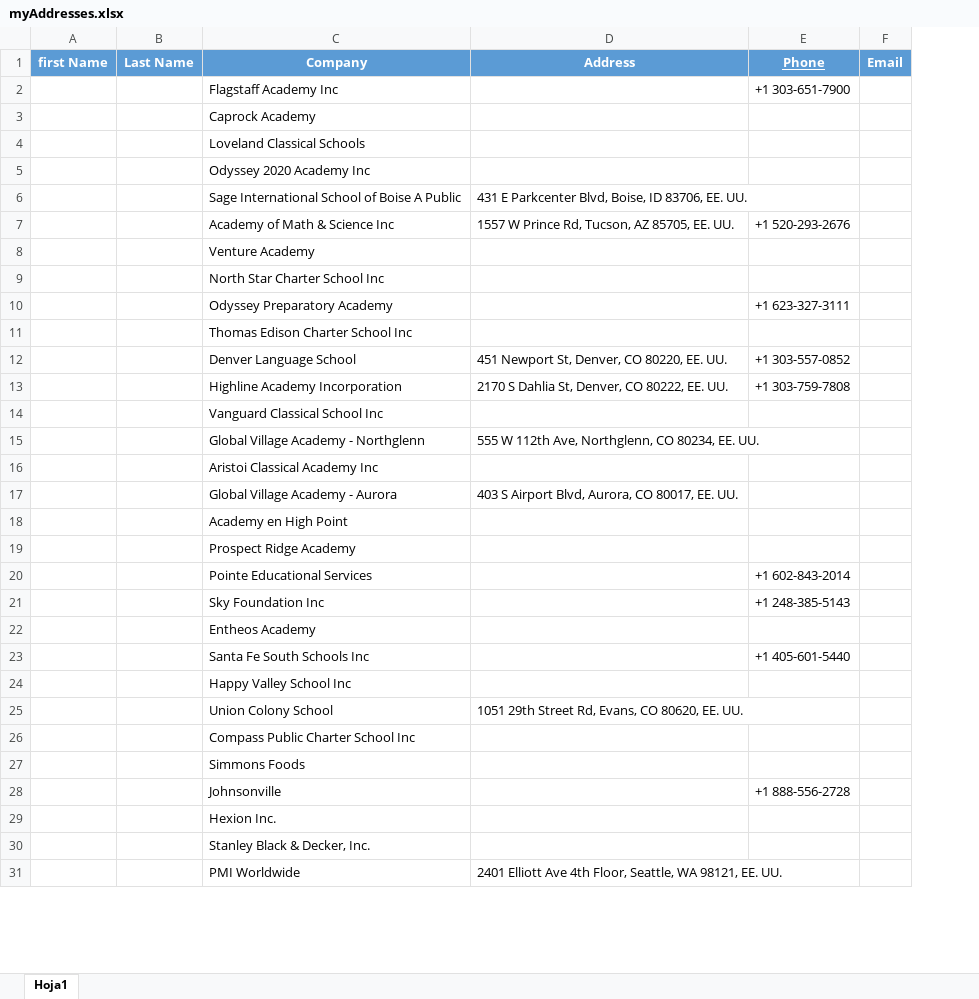
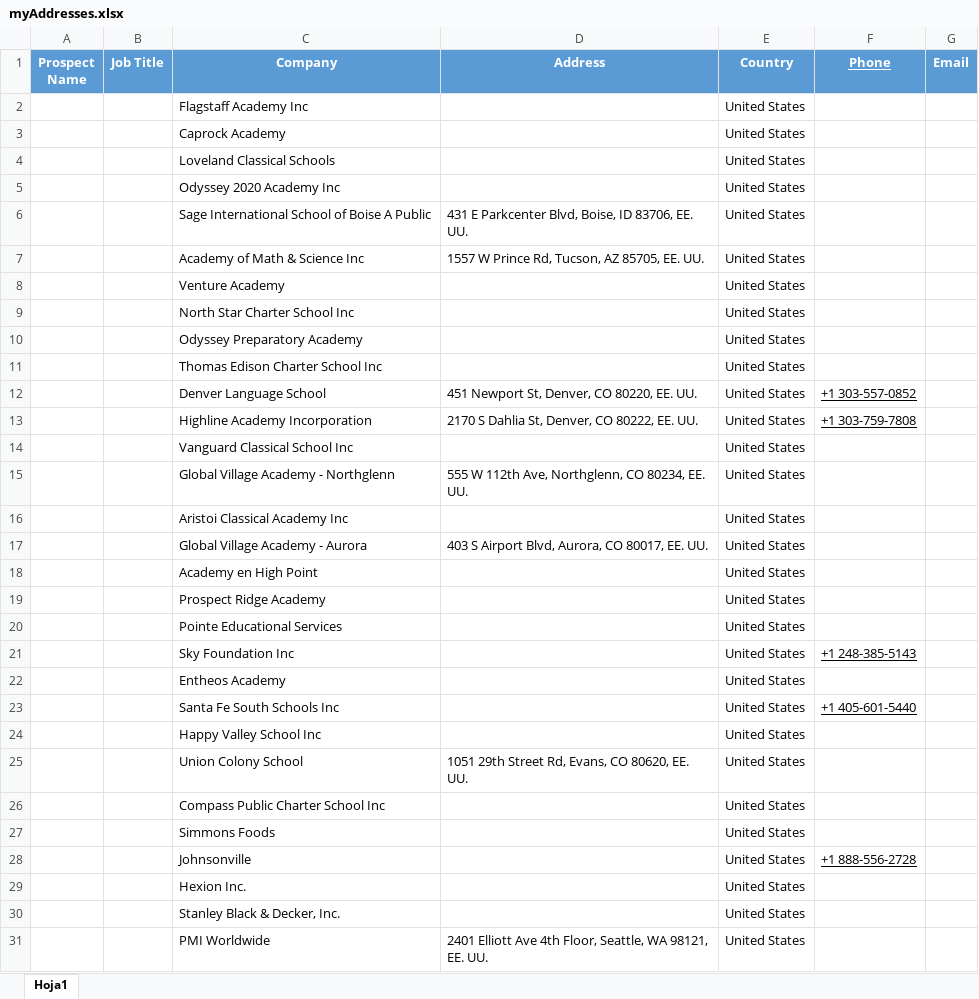
Before and after one commit to zajurin/project-bs4, an Excel workbook: myAddresses.xlsx, sheet Hoja1, drawn as a sheet; only a part is shown; values as stored, in another font and other column widths than the file's, no borders; removed rows and columns are numbered as before the commit, all else as after; the diff names each change by its address in the sheet, - before the commit and + after, or states it on an @@ line.

Commit message:
Add files via upload
Adding Levels 1, 2, 3 and dynamic variable (whichCountry)

```diff
--- a/myAddresses.xlsx (sheet Hoja1)
+++ b/myAddresses.xlsx (sheet Hoja1)
-column A (first Name), empty
-column B (Last Name), empty
+column A (Prospect Name), empty
+column B (Job Title), empty
+column E (Country), rows 2-31: all United States
-F2 (Phone): +1 303-651-7900
+F2 (Phone): (empty)
-F7 (Phone): +1 520-293-2676
+F7 (Phone): (empty)
-F10 (Phone): +1 623-327-3111
+F10 (Phone): (empty)
-F12:F13 underline: off
+F12:F13 underline: on
-F20 (Phone): +1 602-843-2014
+F20 (Phone): (empty)
-F21 underline: off
+F21 underline: on
-F23 underline: off
+F23 underline: on
-F28 underline: off
+F28 underline: on
```
Also changed, not shown: 7 other files.
